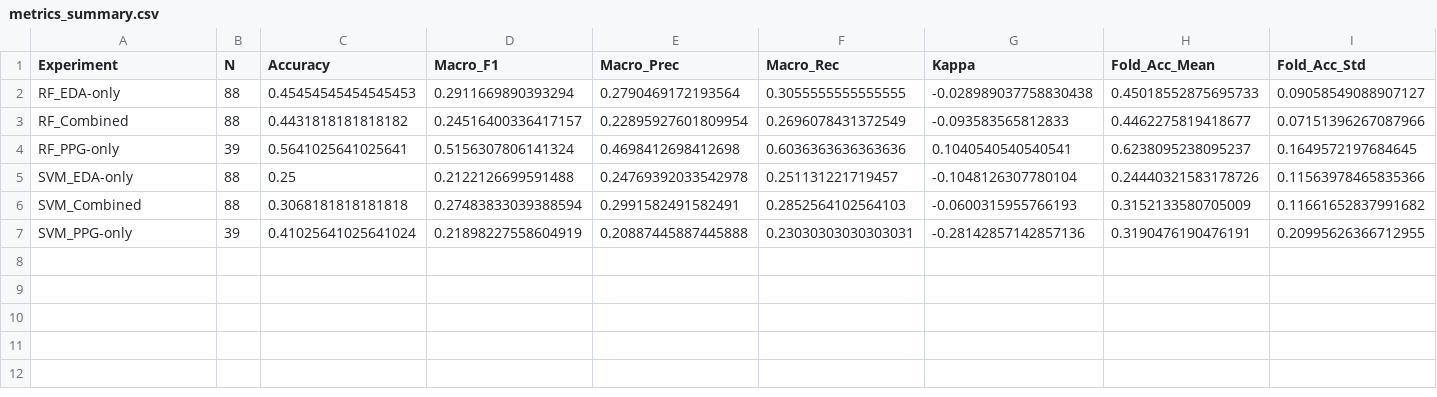
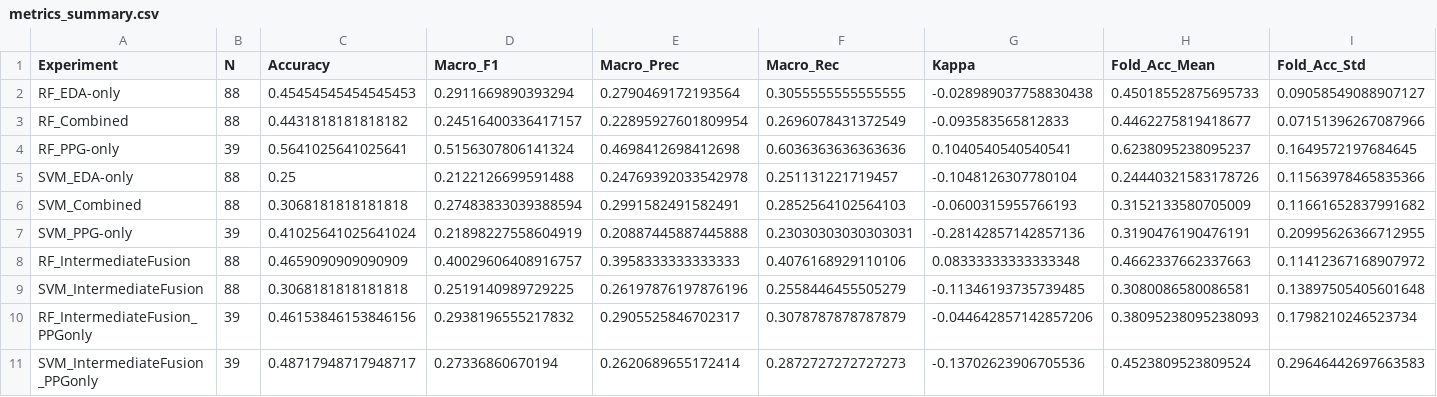
Before and after one commit to panos03/ac-hri_cw, a CSV file: emotion_recognition_system/results/metrics_summary.csv, drawn as a sheet; only a part is shown; rows hold the shown columns only; the diff names each change by its address in the sheet, - before the commit and + after, or states it on an @@ line.

```diff
--- a/emotion_recognition_system/results/metrics_summary.csv
+++ b/emotion_recognition_system/results/metrics_summary.csv
+row 8: RF_IntermediateFusion | 88 | 0.4659090909090909 | 0.40029606408916757 | 0.3958333333333333 | 0.4076168929110106 | 0.08333333333333348 | 0.4662337662337663 | 0.11412367168907972
+row 9: SVM_IntermediateFusion | 88 | 0.3068181818181818 | 0.2519140989729225 | 0.26197876197876196 | 0.2558446455505279 | -0.11346193735739485 | 0.3080086580086581 | 0.13897505405601648
+row 10: RF_IntermediateFusion_PPGonly | 39 | 0.46153846153846156 | 0.2938196555217832 | 0.2905525846702317 | 0.3078787878787879 | -0.044642857142857206 | 0.38095238095238093 | 0.1798210246523734
+row 11: SVM_IntermediateFusion_PPGonly | 39 | 0.48717948717948717 | 0.27336860670194 | 0.2620689655172414 | 0.2872727272727273 | -0.13702623906705536 | 0.4523809523809524 | 0.29646442697663583
```
Also changed, not shown: emotion_recognition_system/results/per_subject_breakdown.csv, 13 other files.
